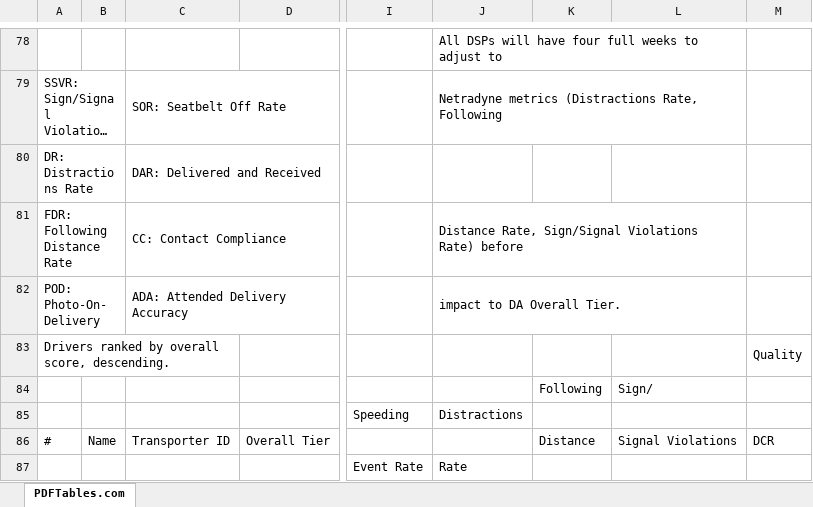
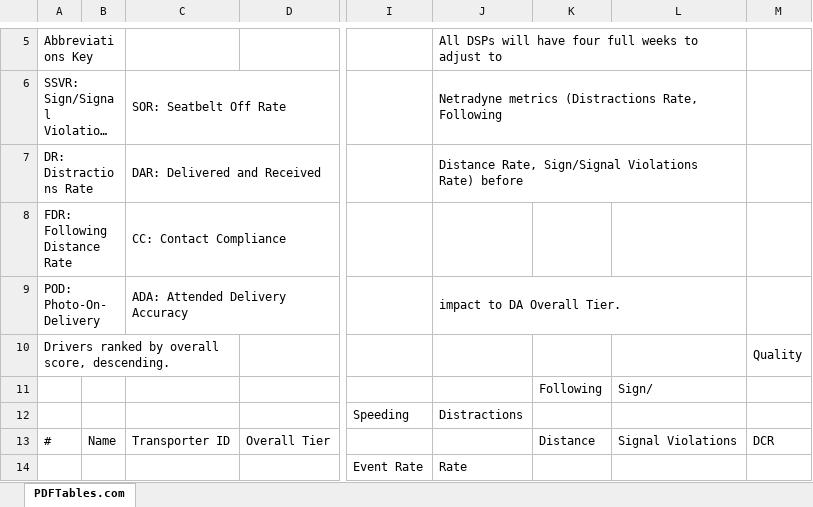
Before and after one commit to NLanese/tom-backend, an Excel workbook: backend/output.xlsx, sheet PDFTables.com, drawn as a sheet; only a part is shown, gaps mark what is left out; long unchanged cells end in …; values as stored, in another font and other column widths than the file's, no borders; removed rows and columns are numbered as before the commit, all else as after; the diff covers the shown part only; the diff names each change by its address in the sheet, - before the commit and + after, or states it on an @@ line.

```diff
--- a/backend/output.xlsx (sheet PDFTables.com)
+++ b/backend/output.xlsx (sheet PDFTables.com)
@@ column A renumbered in row 5 @@
+A5:B5 merged
-J7: (empty)
+J7: Distance Rate, Sign/Signal Violations Rate) before
+J7:L7 merged
-J8: Distance Rate, Sign/Signal Violations Rate) before
+J8: (empty)
-J81:L81 merged
```
Also changed, not shown: 73 removed rows elsewhere in this sheet, 18 other files.
